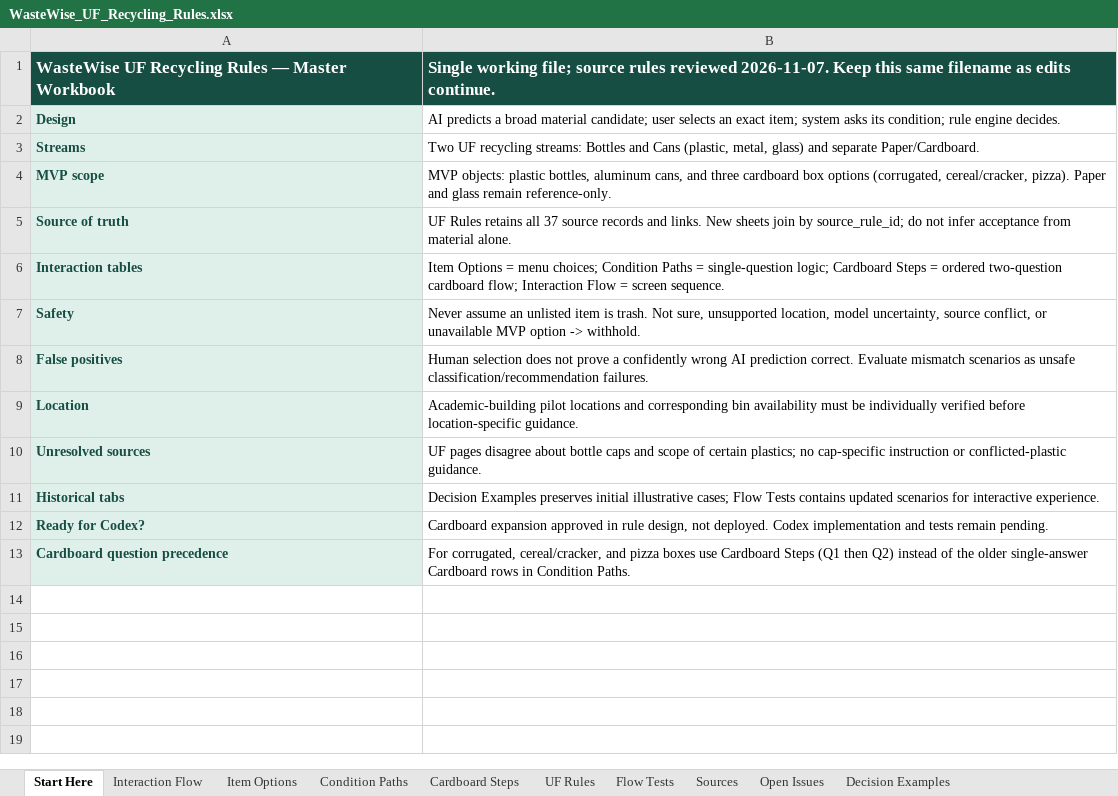
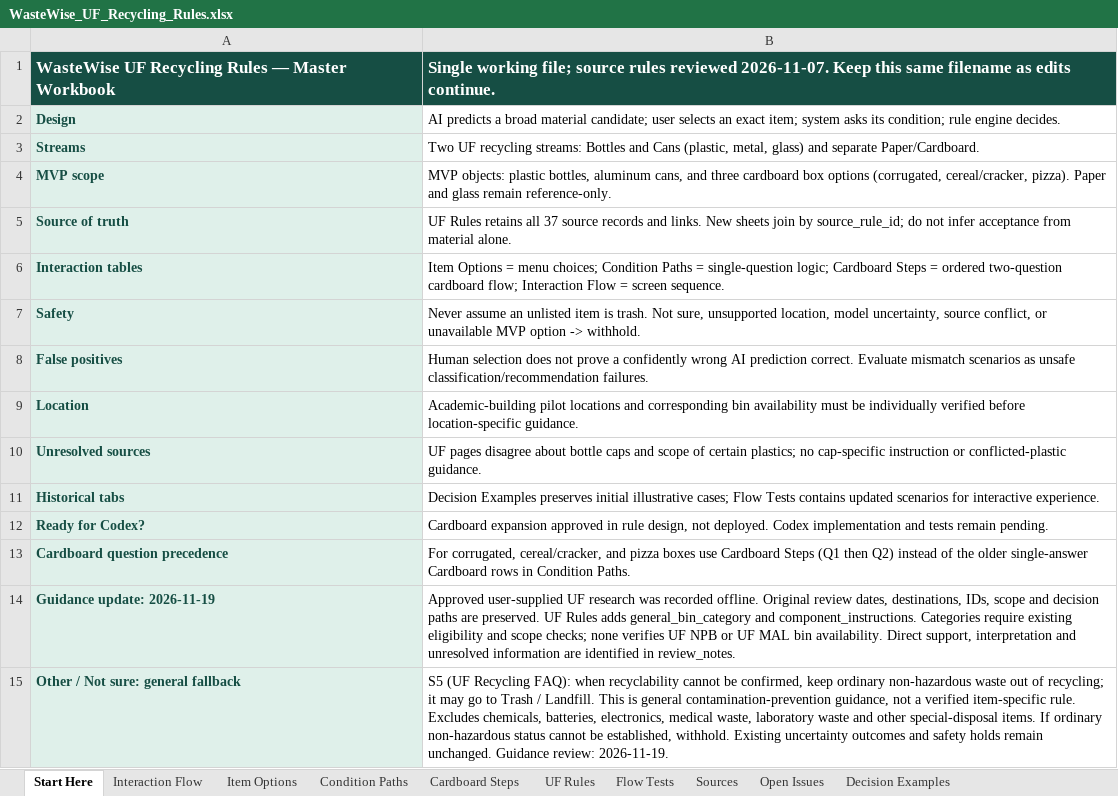
Before and after one commit to dspedrazag/WasteWise, an Excel workbook: data/WasteWise_UF_Recycling_Rules.xlsx, sheet Start Here, drawn as a sheet; values as stored, in another font and other column widths than the file's, no borders; the diff names each change by its address in the sheet, - before the commit and + after, or states it on an @@ line.

Commit message:
Add WasteWise deployment, monitoring, and validation evidence

```diff
--- a/data/WasteWise_UF_Recycling_Rules.xlsx (sheet Start Here)
+++ b/data/WasteWise_UF_Recycling_Rules.xlsx (sheet Start Here)
+row 14: Guidance update: 2026-11-19 | Approved user-supplied UF research was recorded offline. Original review dates, destinations, IDs, scope and decision paths are preserved. UF Rules adds general_bin_category and component_instructions. Categories require existing eligibility and scope checks; none verifies UF NPB or UF MAL bin availability. Direct support, interpretation and unresolved information are identified in review_notes.
+row 15: Other / Not sure: general fallback | S5 (UF Recycling FAQ): when recyclability cannot be confirmed, keep ordinary non-hazardous waste out of recycling; it may go to Trash / Landfill. This is general contamination-prevention guidance, not a verified item-specific rule. Excludes chemicals, batteries, electronics, medical waste, laboratory waste and other special-disposal items. If ordinary non-hazardous status cannot be established, withhold. Existing uncertainty outcomes and safety holds remain unchanged. Guidance review: 2026-11-19.
```
Also changed, not shown: sheet UF Rules, sheet Open Issues, 17 other files.
